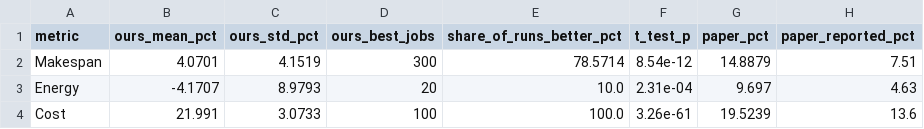
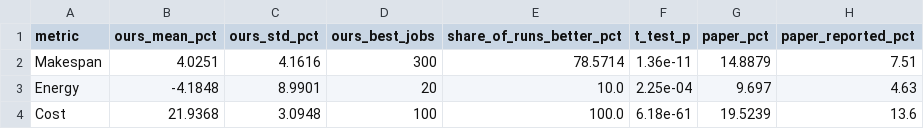
Before and after one commit to pinarlizeynep/bulanikMantik, a CSV file: results/tables/fig4_improvement.csv, drawn as a sheet.

```diff
--- a/results/tables/fig4_improvement.csv
+++ b/results/tables/fig4_improvement.csv
@@ -1,4 +1,4 @@
 metric,ours_mean_pct,ours_std_pct,ours_best_jobs,share_of_runs_better_pct,t_test_p,paper_pct,paper_reported_pct
-Makespan,4.0701,4.1519,300,78.5714,8.54e-12,14.8879,7.51
-Energy,-4.1707,8.9793,20,10.0,2.31e-04,9.697,4.63
-Cost,21.991,3.0733,100,100.0,3.26e-61,19.5239,13.6
+Makespan,4.0251,4.1616,300,78.5714,1.36e-11,14.8879,7.51
+Energy,-4.1848,8.9901,20,10.0,2.25e-04,9.697,4.63
+Cost,21.9368,3.0948,100,100.0,6.18e-61,19.5239,13.6
```
Also changed, not shown: results/tables/fig4_runs.csv, results/tables/fig4_summary.csv, 12 other files.
